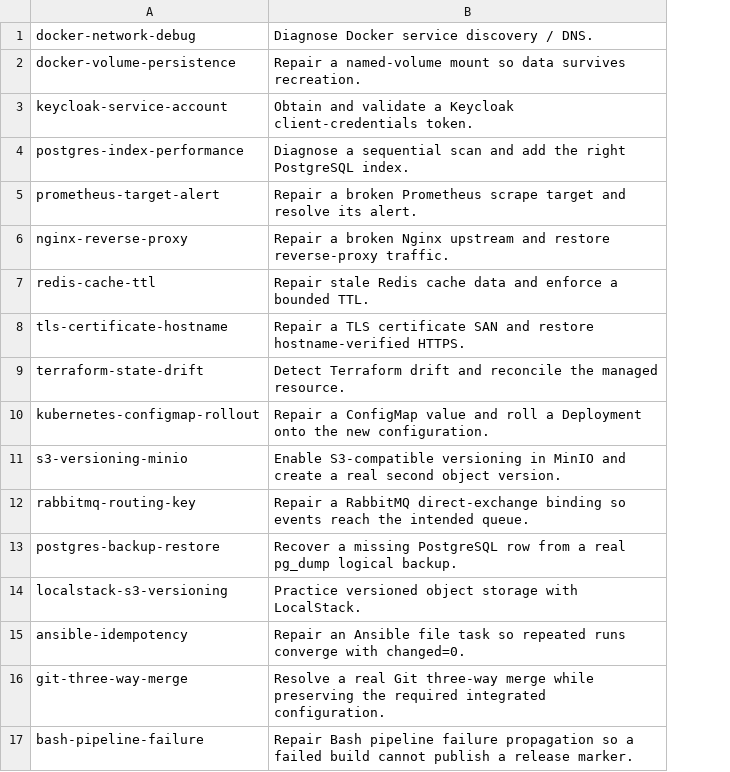
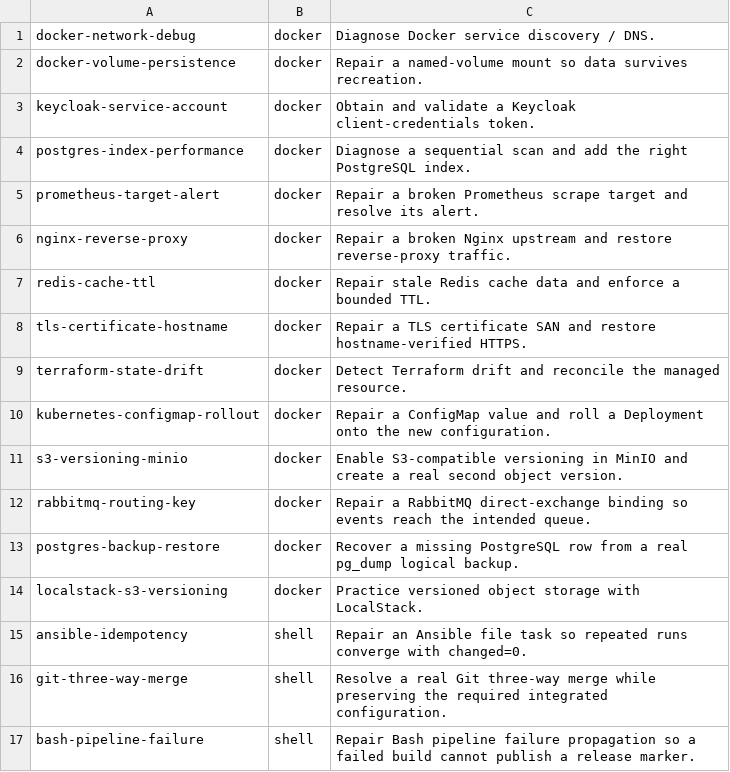
Before and after one commit to Marvy936/Knowledge-Hub, a TSV file: labs/interactive/runtime/labs.tsv, drawn as a sheet; the diff names each change by its address in the sheet, - before the commit and + after, or states it on an @@ line.

Commit message:
refactor: add shell-only interactive lab runtime

```diff
--- a/labs/interactive/runtime/labs.tsv
+++ b/labs/interactive/runtime/labs.tsv
+column B, rows 1-17: docker | docker | docker | docker | docker | docker | docker | docker | docker | docker | docker | docker | docker | docker | shell | shell | shell
```
Also changed, not shown: 5 other files.
